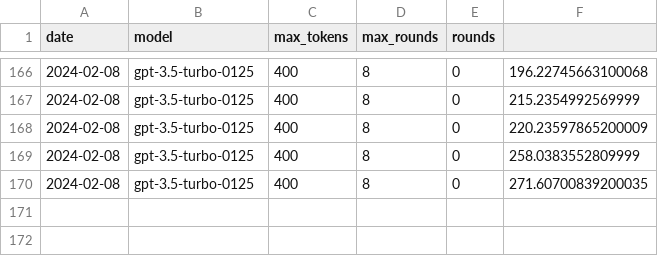
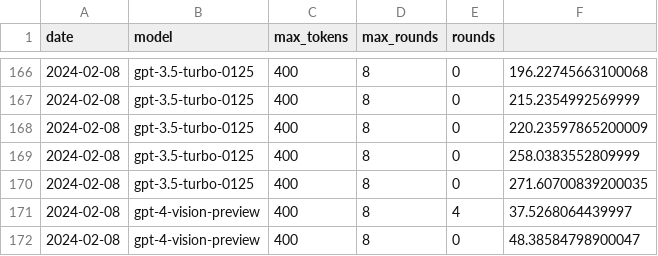
Before and after one commit to tgodfrey0/LLM_ROS2_Control, a CSV file: logs/Alice_negotiation_log.csv, drawn as a sheet; only a part is shown, gaps mark what is left out.

Commit message:
log

```diff
--- a/logs/Alice_negotiation_log.csv
+++ b/logs/Alice_negotiation_log.csv
@@ -170 +170,3 @@ date,model,max_tokens,max_rounds,rounds
 2024-02-08,gpt-3.5-turbo-0125,400,8,0,271.60700839200035
+2024-02-08,gpt-4-vision-preview,400,8,4,37.5268064439997
+2024-02-08,gpt-4-vision-preview,400,8,0,48.38584798900047
```
